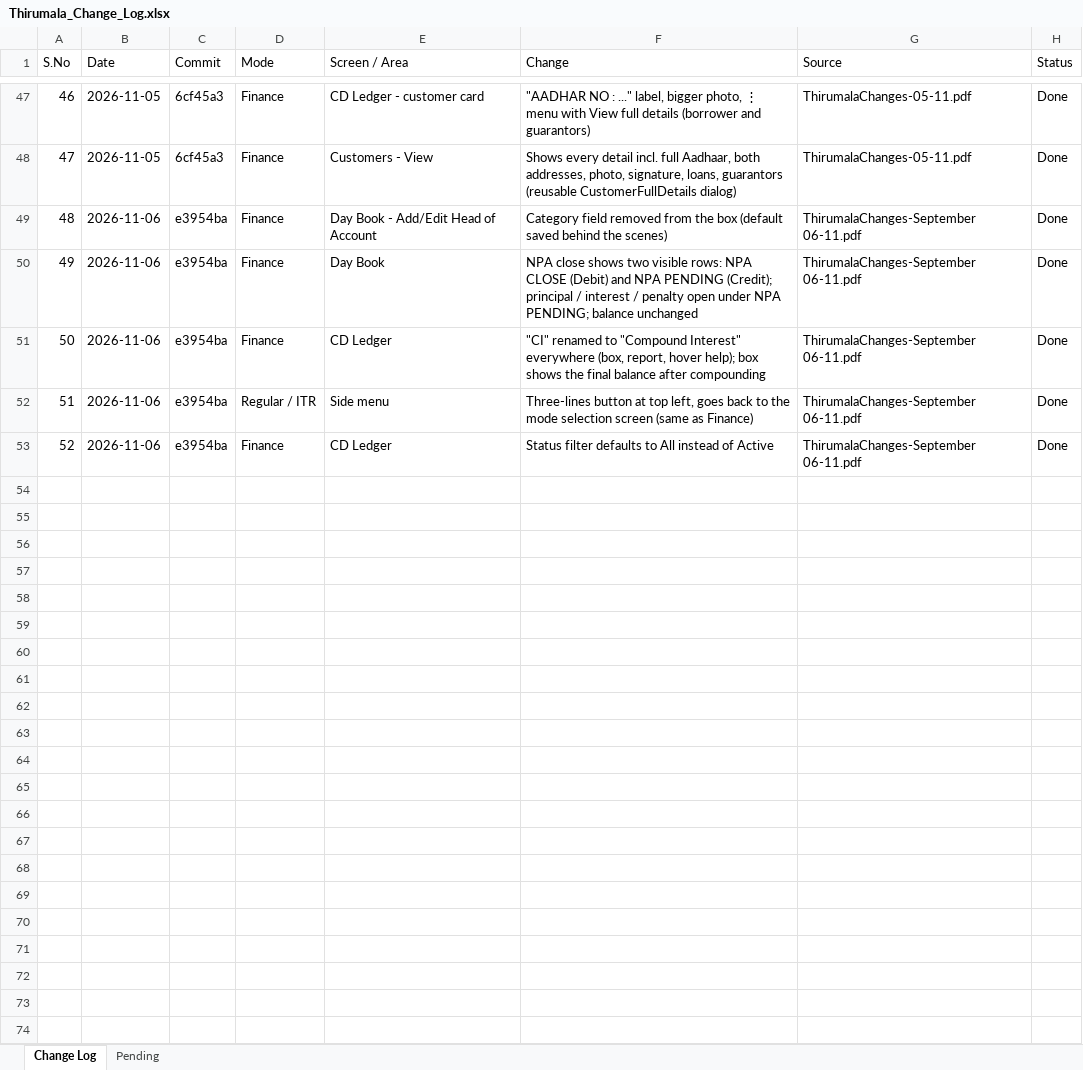
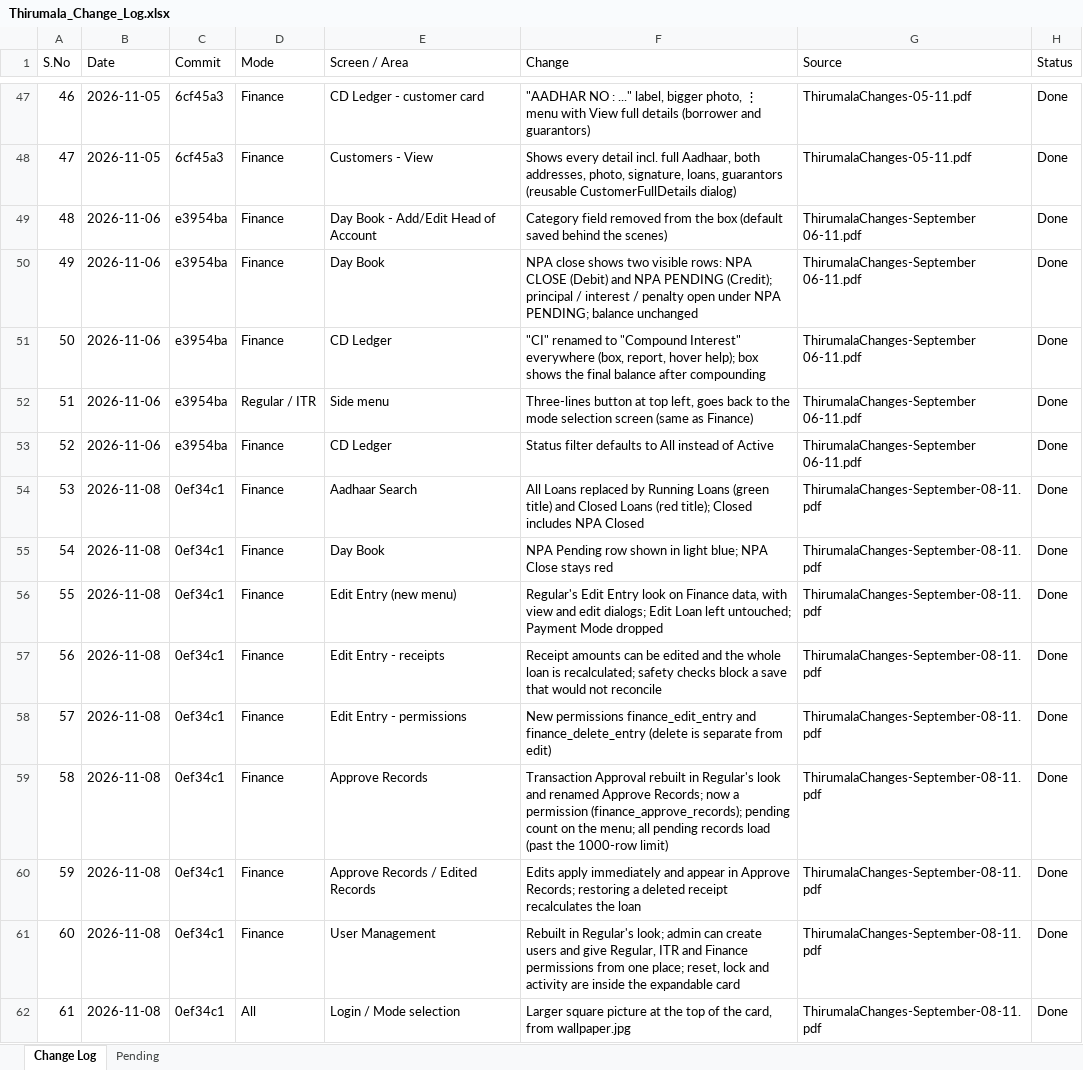
Before and after one commit to tirumalagroups/TirumalaGroups, an Excel workbook: Thirumala_Change_Log.xlsx, sheet Change Log, drawn as a sheet; only a part is shown, gaps mark what is left out; values as stored, in another font and other column widths than the file's, no borders; the diff names each change by its address in the sheet, - before the commit and + after, or states it on an @@ line.

Commit message:
Change log: 08-11 changes

```diff
--- a/Thirumala_Change_Log.xlsx (sheet Change Log)
+++ b/Thirumala_Change_Log.xlsx (sheet Change Log)
+row 54: 53 | 2026-11-08 | 0ef34c1 | Finance | Aadhaar Search | All Loans replaced by Running Loans (green title) and Closed Loans (red title); Closed includes NPA Closed | ThirumalaChanges-September-08-11.pdf | Done
+row 55: 54 | 2026-11-08 | 0ef34c1 | Finance | Day Book | NPA Pending row shown in light blue; NPA Close stays red | ThirumalaChanges-September-08-11.pdf | Done
+row 56: 55 | 2026-11-08 | 0ef34c1 | Finance | Edit Entry (new menu) | Regular's Edit Entry look on Finance data, with view and edit dialogs; Edit Loan left untouched; Payment Mode dropped | ThirumalaChanges-September-08-11.pdf | Done
+row 57: 56 | 2026-11-08 | 0ef34c1 | Finance | Edit Entry - receipts | Receipt amounts can be edited and the whole loan is recalculated; safety checks block a save that would not reconcile | ThirumalaChanges-September-08-11.pdf | Done
+row 58: 57 | 2026-11-08 | 0ef34c1 | Finance | Edit Entry - permissions | New permissions finance_edit_entry and finance_delete_entry (delete is separate from edit) | ThirumalaChanges-September-08-11.pdf | Done
+row 59: 58 | 2026-11-08 | 0ef34c1 | Finance | Approve Records | Transaction Approval rebuilt in Regular's look and renamed Approve Records; now a permission (finance_approve_records); pending count on the menu; all pending records load (past the 1000-row limit) | ThirumalaChanges-September-08-11.pdf | Done
+row 60: 59 | 2026-11-08 | 0ef34c1 | Finance | Approve Records / Edited Records | Edits apply immediately and appear in Approve Records; restoring a deleted receipt recalculates the loan | ThirumalaChanges-September-08-11.pdf | Done
+row 61: 60 | 2026-11-08 | 0ef34c1 | Finance | User Management | Rebuilt in Regular's look; admin can create users and give Regular, ITR and Finance permissions from one place; reset, lock and activity are inside the expandable card | ThirumalaChanges-September-08-11.pdf | Done
+row 62: 61 | 2026-11-08 | 0ef34c1 | All | Login / Mode selection | Larger square picture at the top of the card, from wallpaper.jpg | ThirumalaChanges-September-08-11.pdf | Done
```
Also changed, not shown: sheet Pending.
